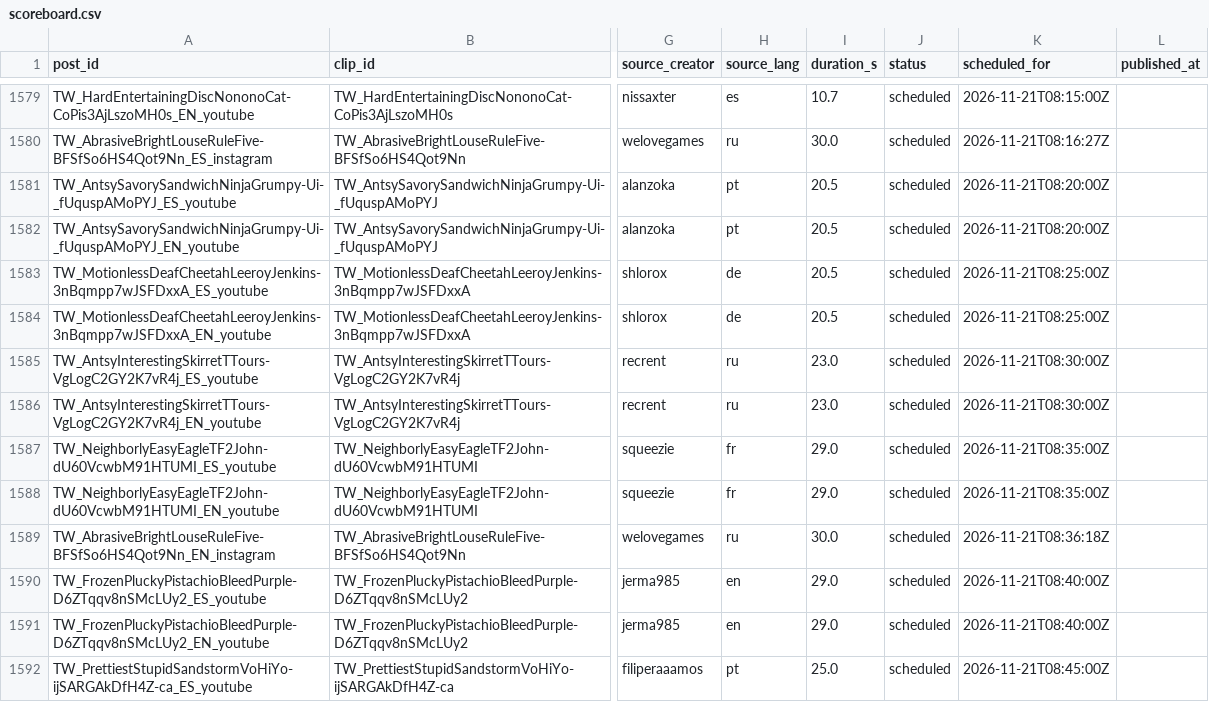
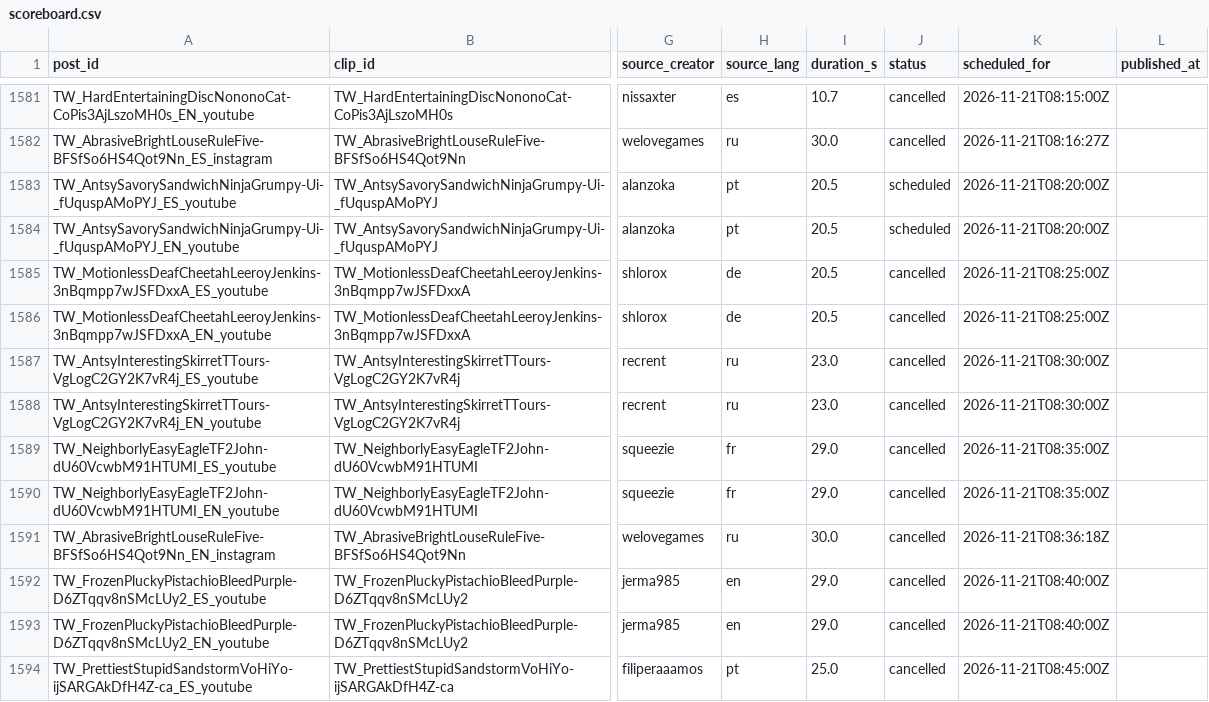
Before and after one commit to ty2mcdwdhw-hash/okx-proxy, a CSV file: GTA6_AUTO_CLIPPER/scoreboard.csv, drawn as a sheet; only a part is shown, gaps mark what is left out; addresses are those after the commit; the diff covers the shown part only; the diff names each change by its address in the sheet, - before the commit and + after, or states it on an @@ line.

```diff
--- a/GTA6_AUTO_CLIPPER/scoreboard.csv
+++ b/GTA6_AUTO_CLIPPER/scoreboard.csv
-J1581:J1582 (status): scheduled
+J1581:J1582 (status): cancelled
-J1585:J1594 (status): scheduled
+J1585:J1594 (status): cancelled
```
Also changed, not shown: 4 added rows, 4 moved rows and 96 edited cells elsewhere in this file, 52 other files.
